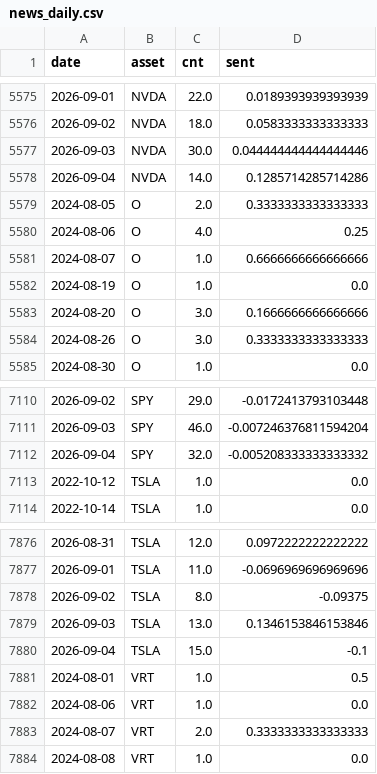
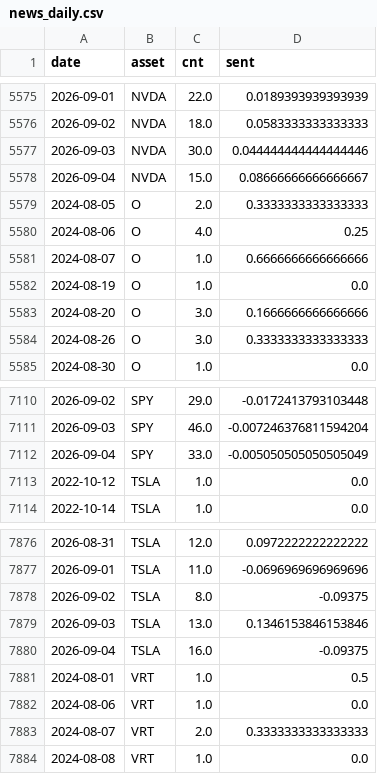
Before and after one commit to Frankestain12/graphfinance, a CSV file: data_store/news_daily.csv, drawn as a sheet; only a part is shown, gaps mark what is left out.

```diff
--- a/data_store/news_daily.csv
+++ b/data_store/news_daily.csv
@@ -5577,3 +5577,3 @@ date,asset,cnt,sent
 2026-09-03,NVDA,30.0,0.044444444444444446
-2026-09-04,NVDA,14.0,0.1285714285714286
+2026-09-04,NVDA,15.0,0.08666666666666667
 2024-08-05,O,2.0,0.3333333333333333
@@ -7111,3 +7111,3 @@ date,asset,cnt,sent
 2026-09-03,SPY,46.0,-0.007246376811594204
-2026-09-04,SPY,32.0,-0.005208333333333332
+2026-09-04,SPY,33.0,-0.005050505050505049
 2022-10-12,TSLA,1.0,0.0
@@ -7879,3 +7879,3 @@ date,asset,cnt,sent
 2026-09-03,TSLA,13.0,0.1346153846153846
-2026-09-04,TSLA,15.0,-0.1
+2026-09-04,TSLA,16.0,-0.09375
 2024-08-01,VRT,1.0,0.5
```
Also changed, not shown: 5 other files.
